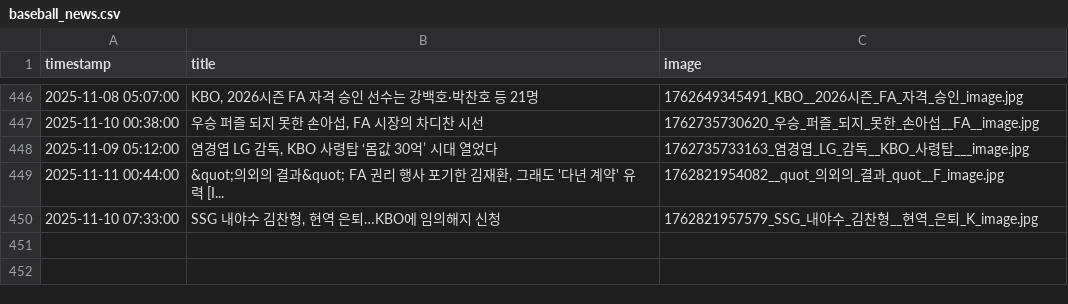
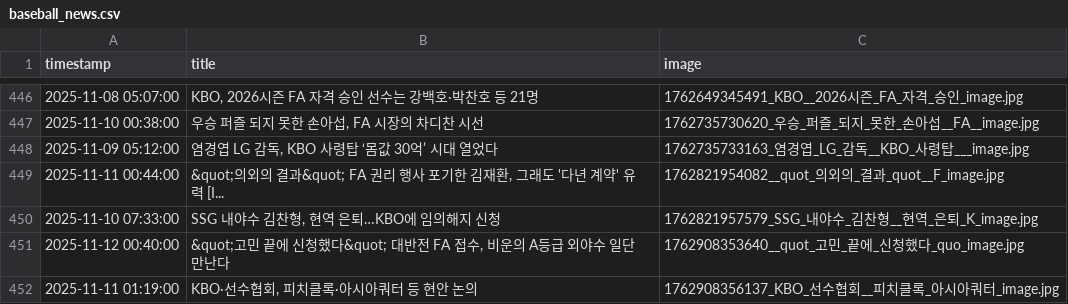
Before and after one commit to thousandyehyang-archive/kbo-news-crawl, a CSV file: baseball_news.csv, drawn as a sheet; only a part is shown, gaps mark what is left out; the diff names each change by its address in the sheet, - before the commit and + after, or states it on an @@ line.

```diff
--- a/baseball_news.csv
+++ b/baseball_news.csv
+row 451: 2025-11-12 00:40:00 | &quot;고민 끝에 신청했다&quot; 대반전 FA 접수, 비운의 A등급 외야수 일단 만난다 | 1762908353640__quot_고민_끝에_신청했다_quo_image.jpg
+row 452: 2025-11-11 01:19:00 | KBO·선수협회, 피치클록·아시아쿼터 등 현안 논의 | 1762908356137_KBO_선수협회__피치클록_아시아쿼터_image.jpg
```
Also changed, not shown: 4 other files.
